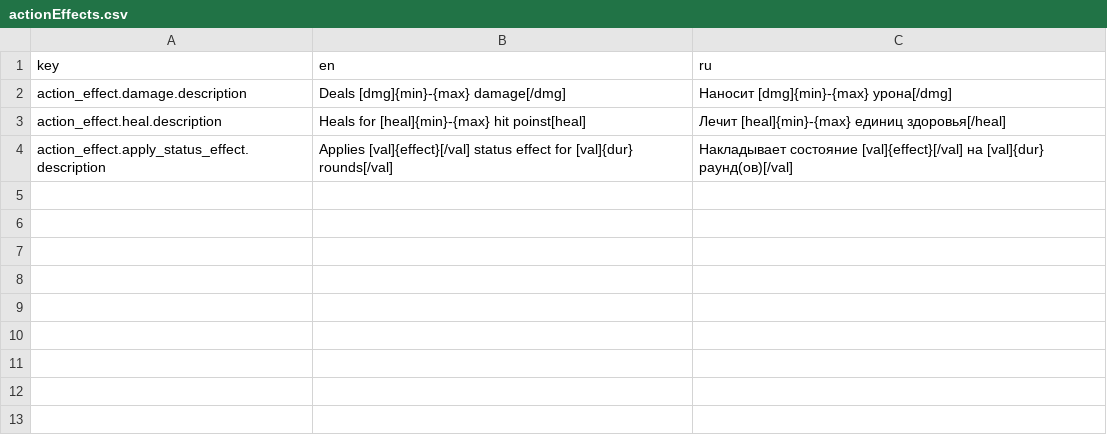
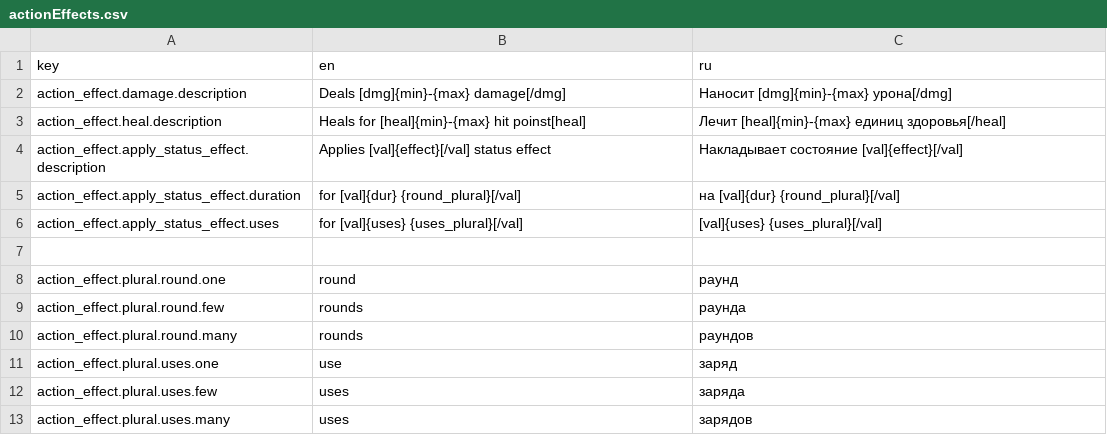
Before and after one commit to ichi404gh/crpg, a CSV file: assets/localization/actionEffects.csv, drawn as a sheet.

Commit message:
improved translations,content

```diff
--- a/assets/localization/actionEffects.csv
+++ b/assets/localization/actionEffects.csv
@@ -3,2 +3,11 @@ action_effect.damage.description,Deals [dmg]{min}-{max} damage[/dmg],Нанос
 action_effect.heal.description,Heals for [heal]{min}-{max} hit poinst[heal],Лечит [heal]{min}-{max} единиц здоровья[/heal]
-action_effect.apply_status_effect.description,Applies [val]{effect}[/val] status effect for [val]{dur} rounds[/val],Накладывает состояние [val]{effect}[/val] на [val]{dur} раунд(ов)[/val]
+action_effect.apply_status_effect.description,Applies [val]{effect}[/val] status effect,Накладывает состояние [val]{effect}[/val]
+action_effect.apply_status_effect.duration,for [val]{dur} {round_plural}[/val],на [val]{dur} {round_plural}[/val]
+action_effect.apply_status_effect.uses,for [val]{uses} {uses_plural}[/val],[val]{uses} {uses_plural}[/val]
+
+action_effect.plural.round.one,round,раунд
+action_effect.plural.round.few,rounds,раунда
+action_effect.plural.round.many,rounds,раундов
+action_effect.plural.uses.one,use,заряд
+action_effect.plural.uses.few,uses,заряда
+action_effect.plural.uses.many,uses,зарядов
```
Also changed, not shown: assets/localization/statusEffects.csv, 16 other files.
